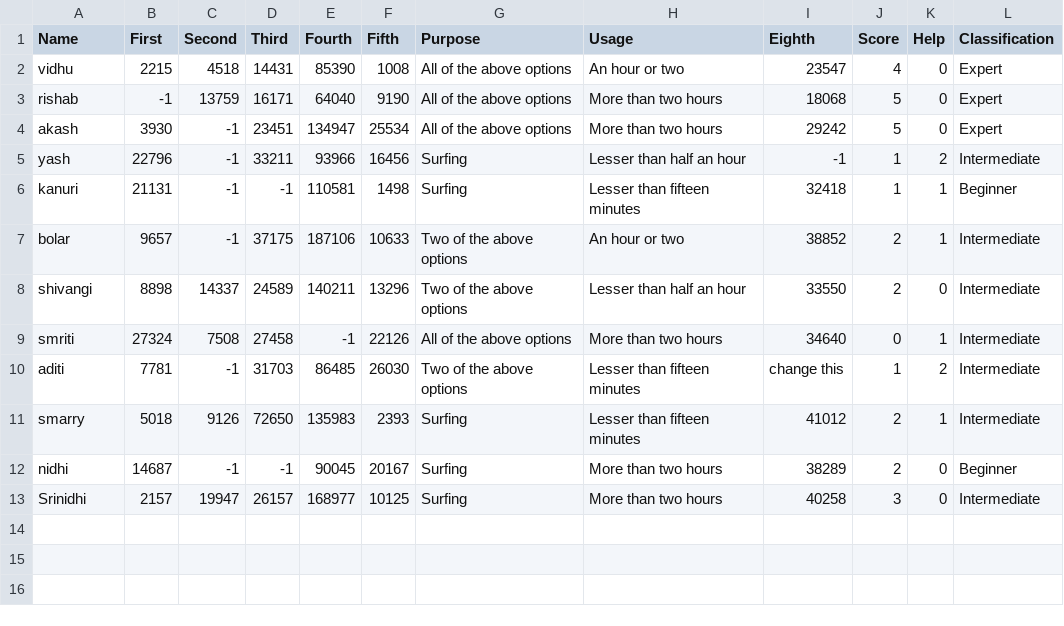
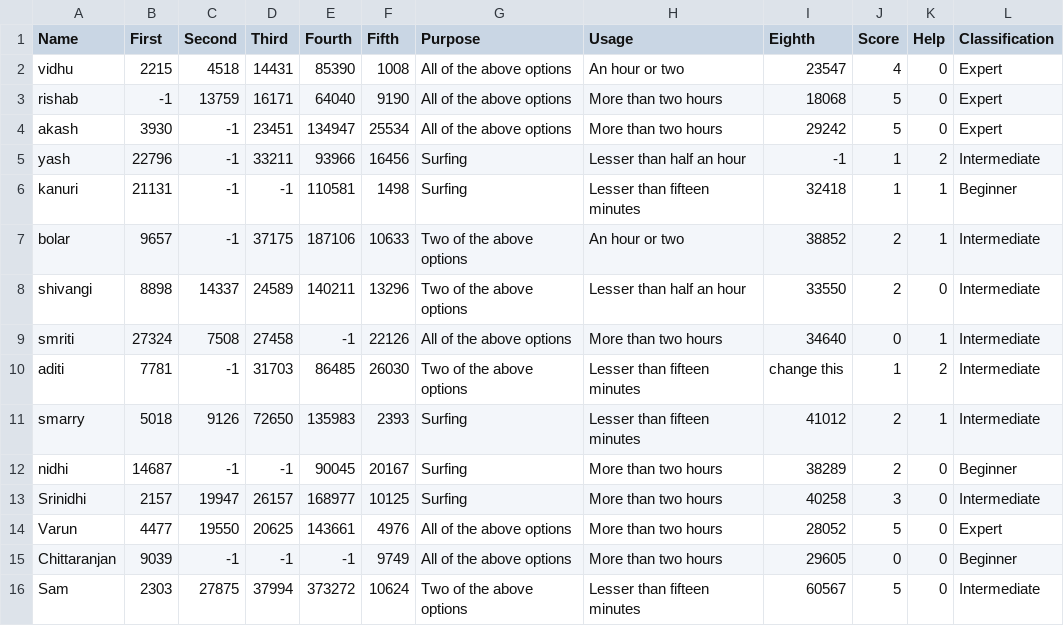
Before and after one commit to SmritiNarayan/AIWTeam13, a CSV file: results/2.csv, drawn as a sheet.

```diff
--- a/results/2.csv
+++ b/results/2.csv
@@ -13 +13,4 @@ nidhi,14687,-1,-1,90045,20167,Surfing,More than two hours,38289,2,0,Beginner
 Srinidhi,2157,19947,26157,168977,10125,Surfing,More than two hours,40258,3,0,Intermediate
+Varun,4477,19550,20625,143661,4976,All of the above options,More than two hours,28052,5,0,Expert
+Chittaranjan,9039,-1,-1,-1,9749,All of the above options,More than two hours,29605,0,0,Beginner
+Sam,2303,27875,37994,373272,10624,Two of the above options,Lesser than fifteen minutes,60567,5,0,Intermediate
```
